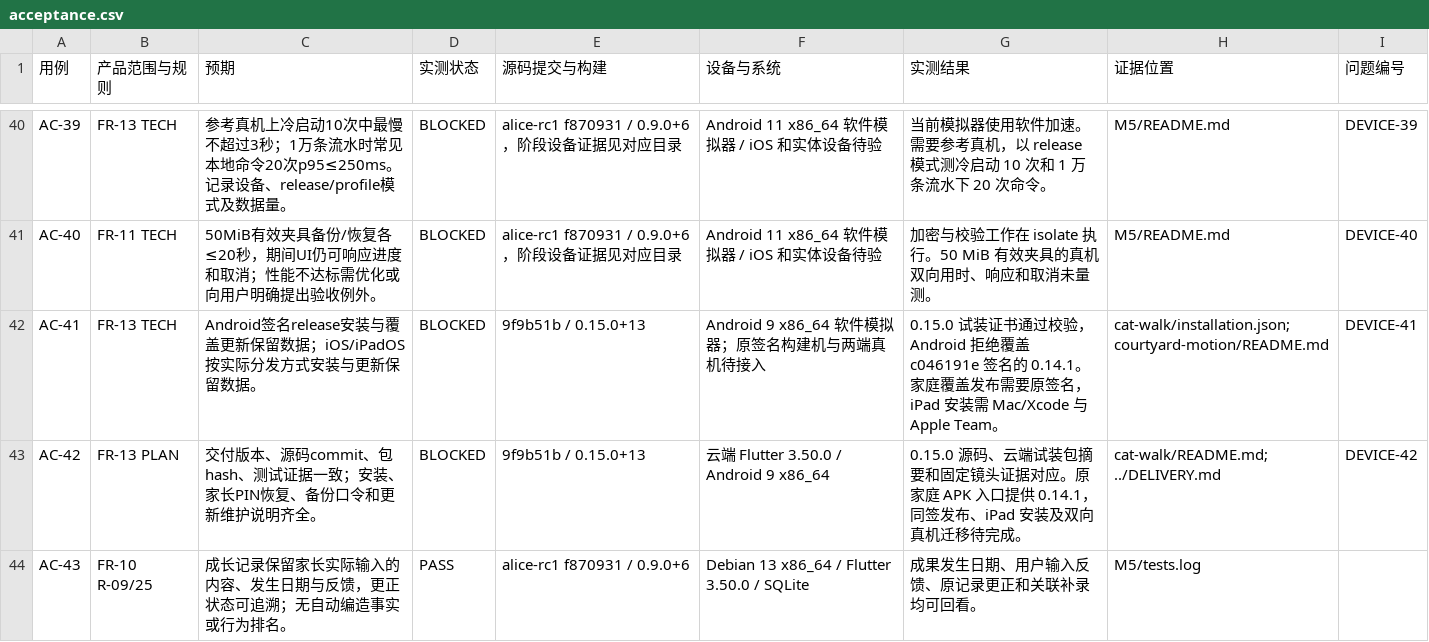
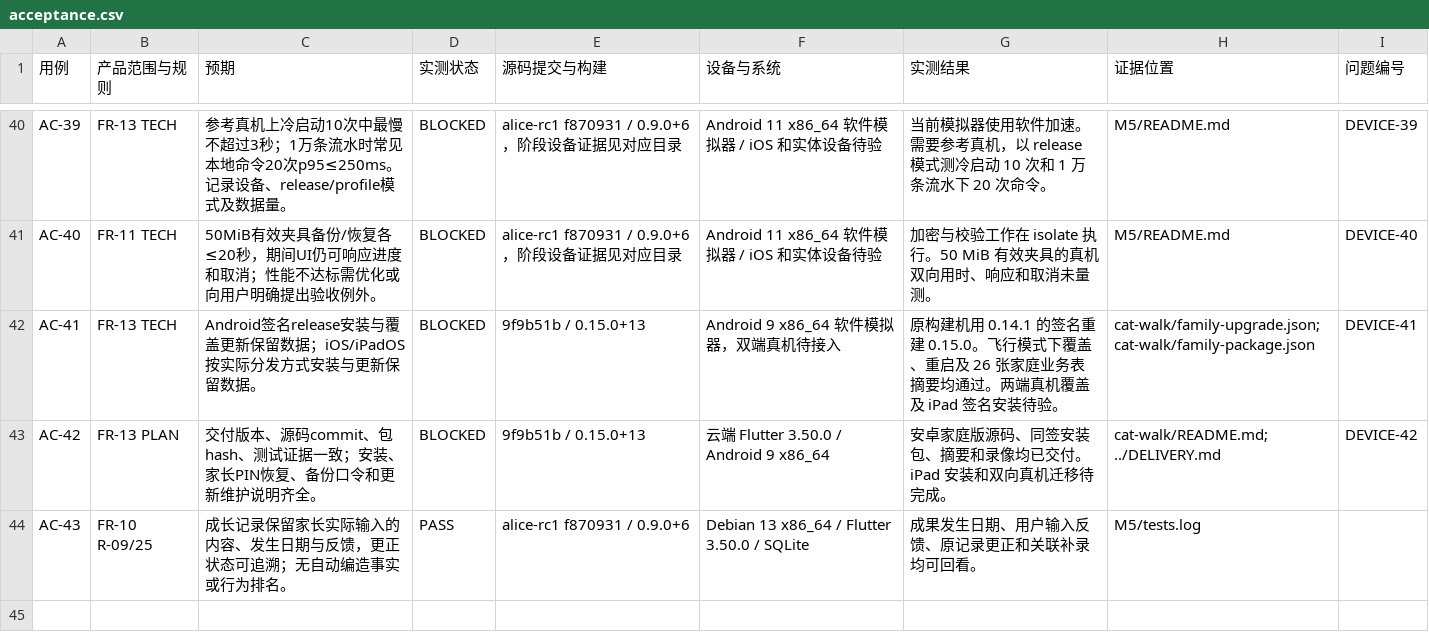
Before and after one commit to tonymd323/alice-little-companions, a CSV file: docs/evidence/acceptance.csv, drawn as a sheet; only a part is shown, gaps mark what is left out.

```diff
--- a/docs/evidence/acceptance.csv
+++ b/docs/evidence/acceptance.csv
@@ -41,4 +41,4 @@ AC-39,FR-13 TECH,参考真机上冷启动10次中最慢不超过3秒；1万条
 AC-40,FR-11 TECH,50MiB有效夹具备份/恢复各≤20秒，期间UI仍可响应进度和取消；性能不达标需优化或向用户明确提出验收例外。,BLOCKED,alice-rc1 f870931 / 0.9.0+6，阶段设备证据见对应目录,Android 11 x86_64 软件模拟器 / iOS 和实体设备待验,加密与校验工作在 isolate 执行。50 MiB 有效夹具的真机双向用时、响应和取消未量测。,M5/README.md,DEVICE-40
-AC-41,FR-13 TECH,Android签名release安装与覆盖更新保留数据；iOS/iPadOS按实际分发方式安装与更新保留数据。,BLOCKED,9f9b51b / 0.15.0+13,Android 9 x86_64 软件模拟器；原签名构建机与两端真机待接入,0.15.0 试装证书通过校验，Android 拒绝覆盖 c046191e 签名的 0.14.1。家庭覆盖发布需要原签名，iPad 安装需 Mac/Xcode 与 Apple Team。,cat-walk/installation.json; courtyard-motion/README.md,DEVICE-41
-AC-42,FR-13 PLAN,交付版本、源码commit、包hash、测试证据一致；安装、家长PIN恢复、备份口令和更新维护说明齐全。,BLOCKED,9f9b51b / 0.15.0+13,云端 Flutter 3.50.0 / Android 9 x86_64,0.15.0 源码、云端试装包摘要和固定镜头证据对应。原家庭 APK 入口提供 0.14.1，同签发布、iPad 安装及双向真机迁移待完成。,cat-walk/README.md; ../DELIVERY.md,DEVICE-42
+AC-41,FR-13 TECH,Android签名release安装与覆盖更新保留数据；iOS/iPadOS按实际分发方式安装与更新保留数据。,BLOCKED,9f9b51b / 0.15.0+13,Android 9 x86_64 软件模拟器，双端真机待接入,原构建机用 0.14.1 的签名重建 0.15.0。飞行模式下覆盖、重启及 26 张家庭业务表摘要均通过。两端真机覆盖及 iPad 签名安装待验。,cat-walk/family-upgrade.json; cat-walk/family-package.json,DEVICE-41
+AC-42,FR-13 PLAN,交付版本、源码commit、包hash、测试证据一致；安装、家长PIN恢复、备份口令和更新维护说明齐全。,BLOCKED,9f9b51b / 0.15.0+13,云端 Flutter 3.50.0 / Android 9 x86_64,安卓家庭版源码、同签安装包、摘要和录像均已交付。iPad 安装和双向真机迁移待完成。,cat-walk/README.md; ../DELIVERY.md,DEVICE-42
 AC-43,FR-10 R-09/25,成长记录保留家长实际输入的内容、发生日期与反馈，更正状态可追溯；无自动编造事实或行为排名。,PASS,alice-rc1 f870931 / 0.9.0+6,Debian 13 x86_64 / Flutter 3.50.0 / SQLite,成果发生日期、用户输入反馈、原记录更正和关联补录均可回看。,M5/tests.log,
```
Also changed, not shown: 12 other files.
